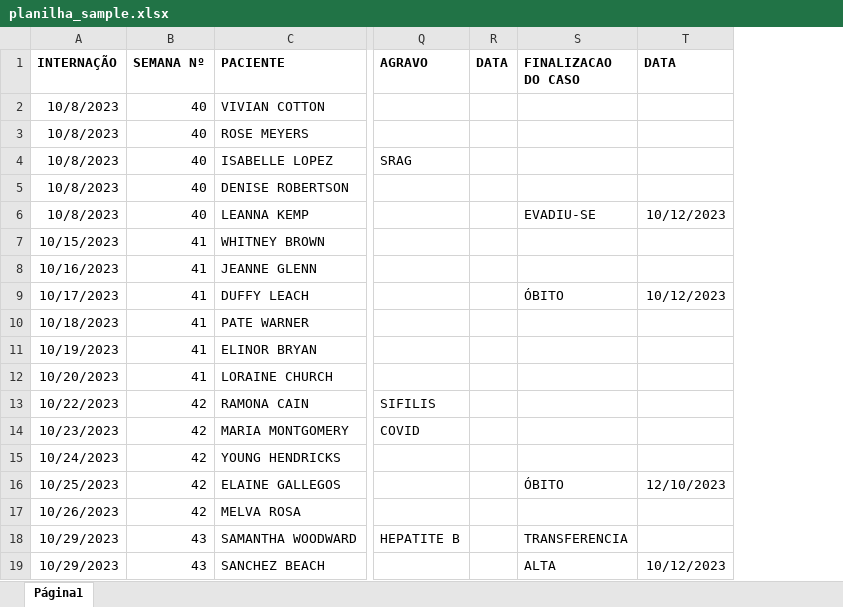
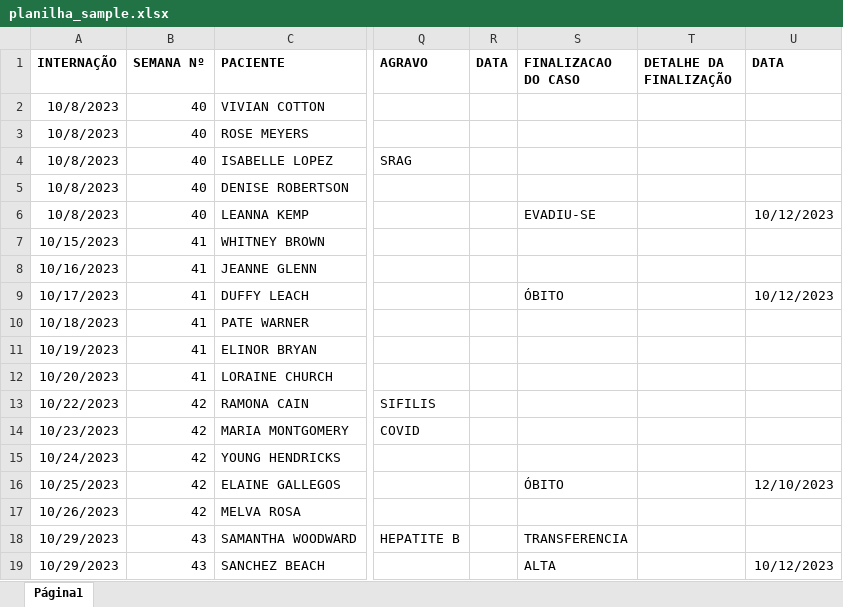
Before and after one commit to nullbyte-s/SPIP2-Projeto-Extensao, an Excel workbook: archive/planilha_sample.xlsx, sheet Página1, drawn as a sheet; only a part is shown, gaps mark what is left out; values as stored, in another font and other column widths than the file's, no borders; conditional formats and table styles not drawn; the diff names each change by its address in the sheet, - before the commit and + after, or states it on an @@ line.

```diff
--- a/archive/planilha_sample.xlsx (sheet Página1)
+++ b/archive/planilha_sample.xlsx (sheet Página1)
+column T (DETALHE DA FINALIZAÇÃO), empty
```
Also changed, not shown: 3 other files.
